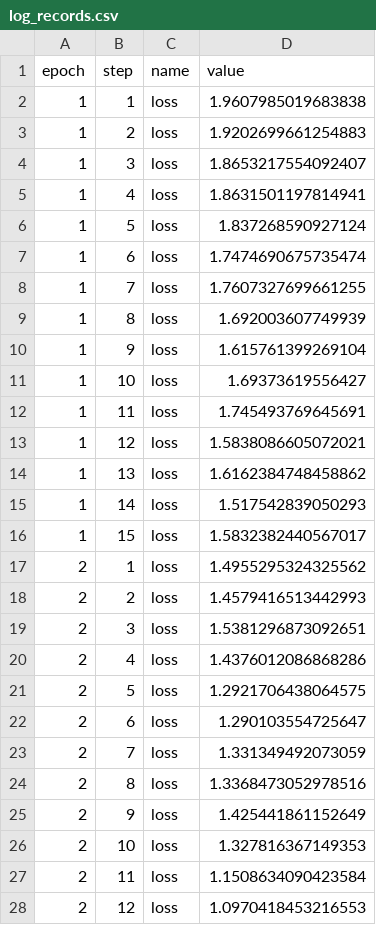
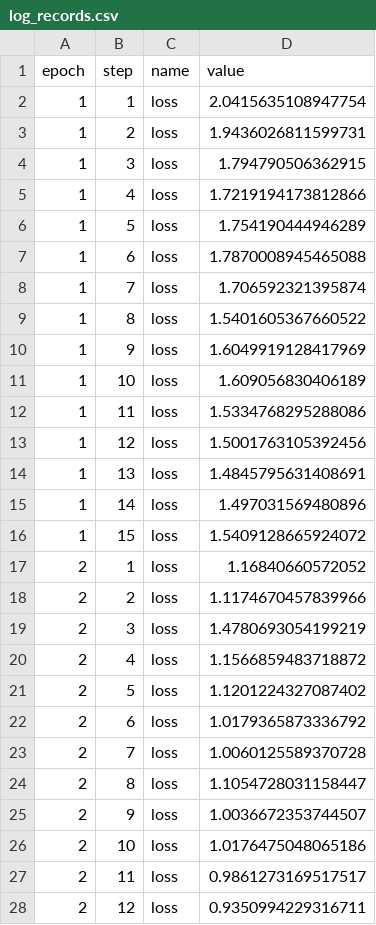
Before and after one commit to rlnsanz/xp-layoutlmv3, a CSV file: .flor/log_records.csv, drawn as a sheet; only a part is shown; the diff covers the shown part only.

Commit message:
RECORD::BATCH

```diff
--- a/.flor/log_records.csv
+++ b/.flor/log_records.csv
@@ -1,28 +1,28 @@
 epoch,step,name,value
-1,1,loss,1.9607985019683838
-1,2,loss,1.9202699661254883
-1,3,loss,1.8653217554092407
-1,4,loss,1.8631501197814941
-1,5,loss,1.837268590927124
-1,6,loss,1.7474690675735474
-1,7,loss,1.7607327699661255
-1,8,loss,1.692003607749939
-1,9,loss,1.615761399269104
-1,10,loss,1.69373619556427
-1,11,loss,1.745493769645691
-1,12,loss,1.5838086605072021
-1,13,loss,1.6162384748458862
-1,14,loss,1.517542839050293
-1,15,loss,1.5832382440567017
-2,1,loss,1.4955295324325562
-2,2,loss,1.4579416513442993
-2,3,loss,1.5381296873092651
-2,4,loss,1.4376012086868286
-2,5,loss,1.2921706438064575
-2,6,loss,1.290103554725647
-2,7,loss,1.331349492073059
-2,8,loss,1.3368473052978516
-2,9,loss,1.425441861152649
-2,10,loss,1.327816367149353
-2,11,loss,1.1508634090423584
-2,12,loss,1.0970418453216553
+1,1,loss,2.0415635108947754
+1,2,loss,1.9436026811599731
+1,3,loss,1.794790506362915
+1,4,loss,1.7219194173812866
+1,5,loss,1.754190444946289
+1,6,loss,1.7870008945465088
+1,7,loss,1.706592321395874
+1,8,loss,1.5401605367660522
+1,9,loss,1.6049919128417969
+1,10,loss,1.609056830406189
+1,11,loss,1.5334768295288086
+1,12,loss,1.5001763105392456
+1,13,loss,1.4845795631408691
+1,14,loss,1.497031569480896
+1,15,loss,1.5409128665924072
+2,1,loss,1.16840660572052
+2,2,loss,1.1174670457839966
+2,3,loss,1.4780693054199219
+2,4,loss,1.1566859483718872
+2,5,loss,1.1201224327087402
+2,6,loss,1.0179365873336792
+2,7,loss,1.0060125589370728
+2,8,loss,1.1054728031158447
+2,9,loss,1.0036672353744507
+2,10,loss,1.0176475048065186
+2,11,loss,0.9861273169517517
+2,12,loss,0.9350994229316711
```
Also changed, not shown: 48 edited cells elsewhere in this file, 2 other files.
